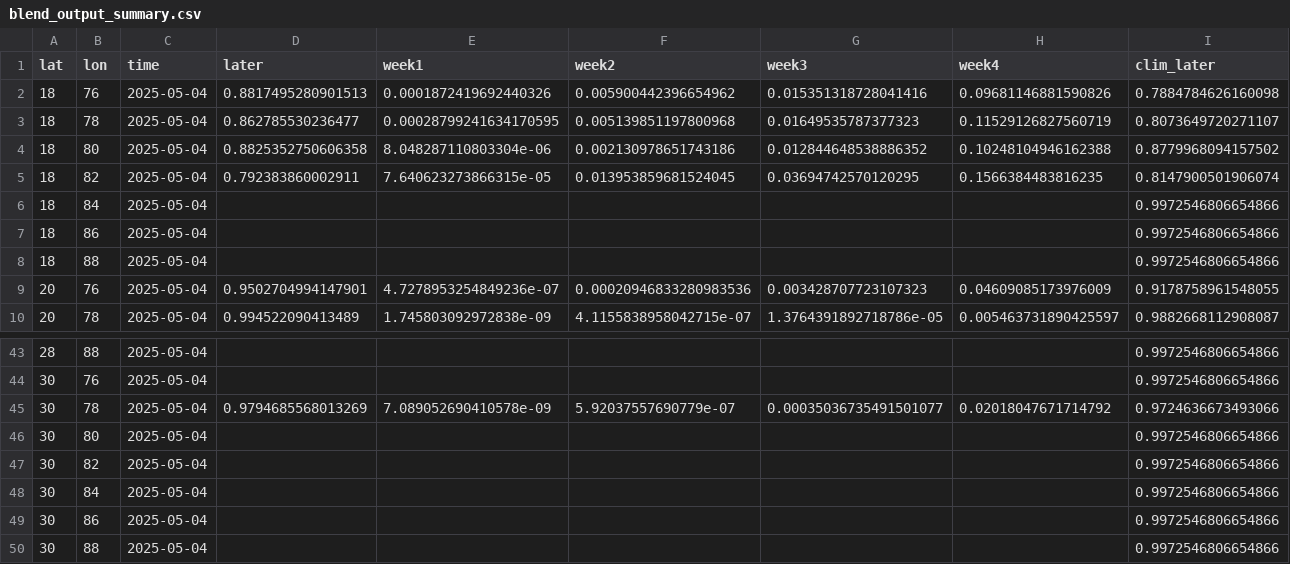
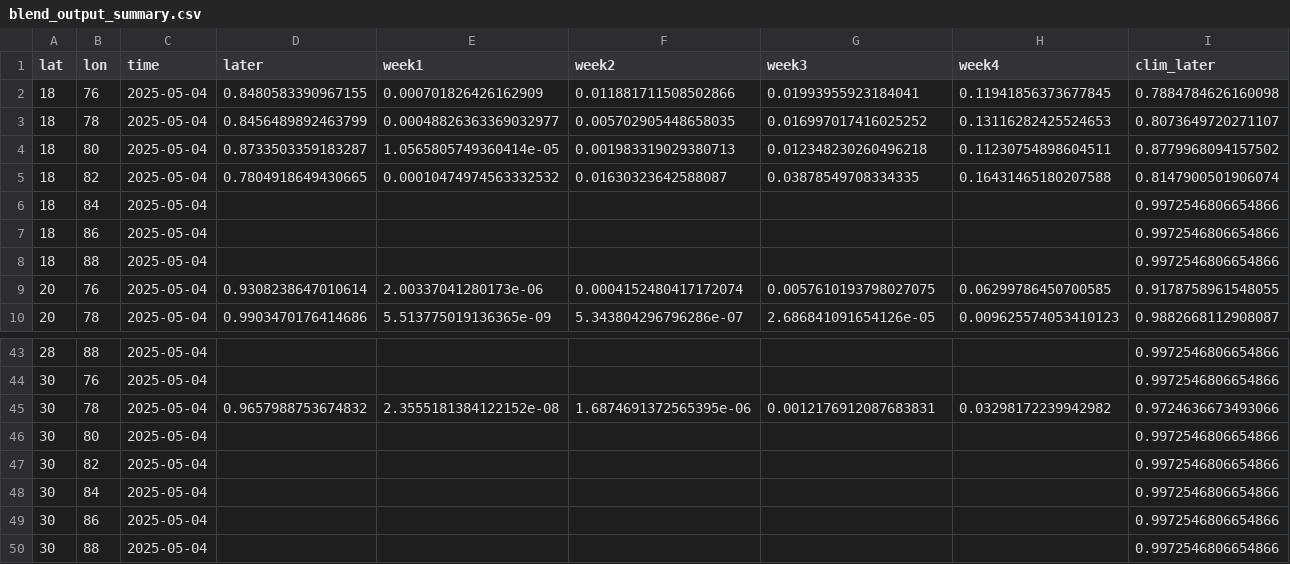
Before and after one commit to envfluids/monsoon-operational, a CSV file: docs/assets/data/blend_output_summary.csv, drawn as a sheet; only a part is shown, gaps mark what is left out; the diff covers the shown part only; the diff names each change by its address in the sheet, - before the commit and + after, or states it on an @@ line.

```diff
--- a/docs/assets/data/blend_output_summary.csv
+++ b/docs/assets/data/blend_output_summary.csv
-D2 (later): 0.8817495280901513
+D2 (later): 0.8480583390967155
-E2 (week1): 0.0001872419692440326
+E2 (week1): 0.000701826426162909
-F2 (week2): 0.005900442396654962
+F2 (week2): 0.011881711508502866
-G2 (week3): 0.015351318728041416
+G2 (week3): 0.01993955923184041
-H2 (week4): 0.09681146881590826
+H2 (week4): 0.11941856373677845
-D3 (later): 0.862785530236477
+D3 (later): 0.8456489892463799
-E3 (week1): 0.00028799241634170595
+E3 (week1): 0.00048826363369032977
-F3 (week2): 0.005139851197800968
+F3 (week2): 0.005702905448658035
-G3 (week3): 0.01649535787377323
+G3 (week3): 0.016997017416025252
-H3 (week4): 0.11529126827560719
+H3 (week4): 0.13116282425524653
-D4 (later): 0.8825352750606358
+D4 (later): 0.8733503359183287
-E4 (week1): 8.048287110803304e-06
+E4 (week1): 1.0565805749360414e-05
-F4 (week2): 0.002130978651743186
+F4 (week2): 0.001983319029380713
-G4 (week3): 0.012844648538886352
+G4 (week3): 0.012348230260496218
-H4 (week4): 0.10248104946162388
+H4 (week4): 0.11230754898604511
-D5 (later): 0.792383860002911
+D5 (later): 0.7804918649430665
-E5 (week1): 7.640623273866315e-05
+E5 (week1): 0.00010474974563332532
-F5 (week2): 0.013953859681524045
+F5 (week2): 0.01630323642588087
-G5 (week3): 0.03694742570120295
+G5 (week3): 0.03878549708334335
-H5 (week4): 0.1566384483816235
+H5 (week4): 0.16431465180207588
-D9 (later): 0.9502704994147901
+D9 (later): 0.9308238647010614
-E9 (week1): 4.7278953254849236e-07
+E9 (week1): 2.00337041280173e-06
-F9 (week2): 0.00020946833280983536
+F9 (week2): 0.0004152480417172074
-G9 (week3): 0.003428707723107323
+G9 (week3): 0.0057610193798027075
-H9 (week4): 0.04609085173976009
+H9 (week4): 0.06299786450700585
-D10 (later): 0.994522090413489
+D10 (later): 0.9903470176414686
-E10 (week1): 1.745803092972838e-09
+E10 (week1): 5.513775019136365e-09
-F10 (week2): 4.1155838958042715e-07
+F10 (week2): 5.343804296796286e-07
-G10 (week3): 1.3764391892718786e-05
+G10 (week3): 2.686841091654126e-05
-H10 (week4): 0.005463731890425597
+H10 (week4): 0.009625574053410123
-D45 (later): 0.9794685568013269
+D45 (later): 0.9657988753674832
-E45 (week1): 7.089052690410578e-09
+E45 (week1): 2.3555181384122152e-08
-F45 (week2): 5.92037557690779e-07
+F45 (week2): 1.6874691372565395e-06
-G45 (week3): 0.00035036735491501077
+G45 (week3): 0.0012176912087683831
-H45 (week4): 0.02018047671714792
+H45 (week4): 0.03298172239942982
```
Also changed, not shown: 125 edited cells elsewhere in this file, 3 other files.
